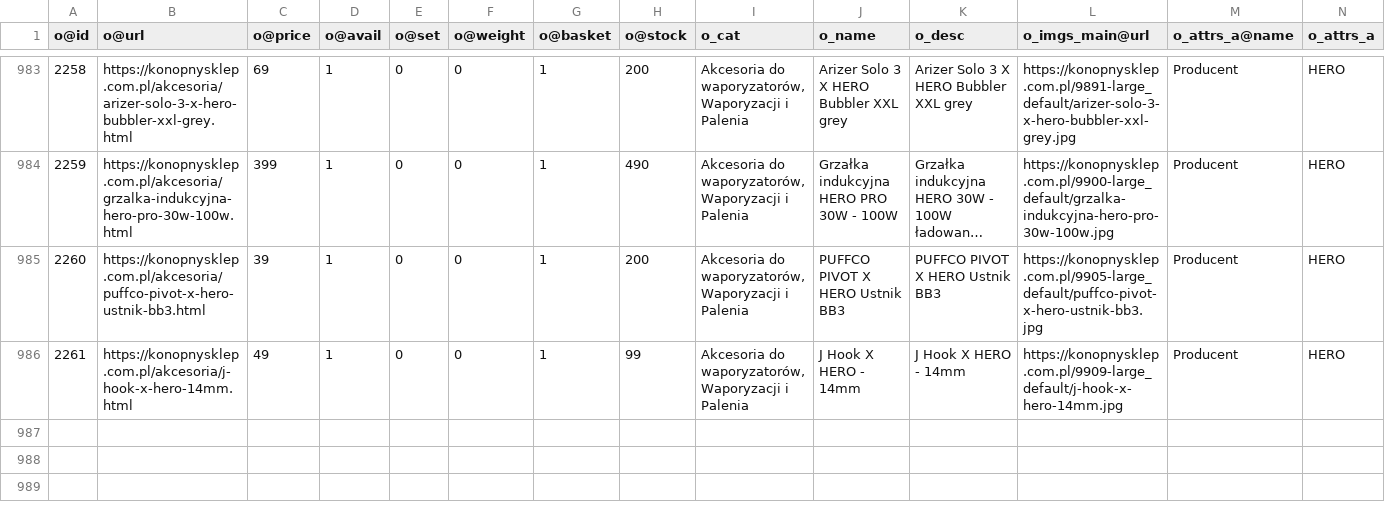
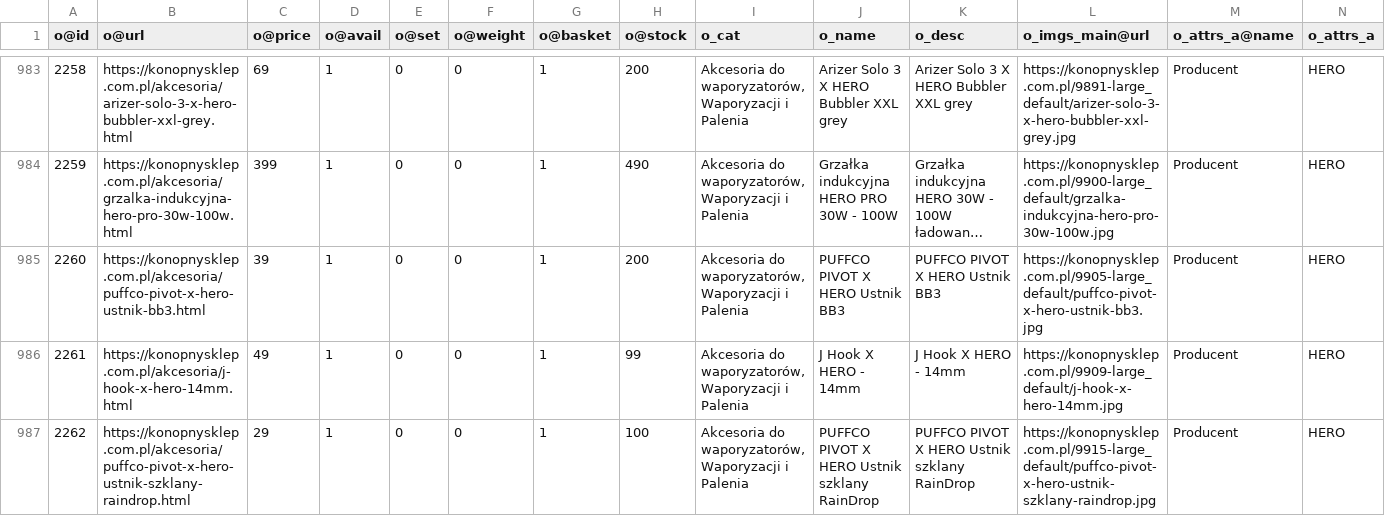
Before and after one commit to mgamerszone/xml-to-csv-konop, a CSV file: data/konopnysklep.csv, drawn as a sheet; only a part is shown, gaps mark what is left out; long unchanged cells end in …; the diff names each change by its address in the sheet, - before the commit and + after, or states it on an @@ line.

```diff
--- a/data/konopnysklep.csv
+++ b/data/konopnysklep.csv
+row 987: 2262 | https://konopnysklep.com.pl/akcesoria/puffco-pivot-x-hero-ustnik-szklany-raindrop.html | 29 | 1 | 0 | 0 | 1 | 100 | Akcesoria do waporyzatorów, Waporyzacji i Palenia | PUFFCO PIVOT X HERO Ustnik szklany RainDrop | PUFFCO PIVOT X HERO Ustnik szklany RainDrop | https://konopnysklep.com.pl/9915-large_default/puffco-pivot-x-hero-ustnik-szklany-raindrop.jpg | Producent | HERO
```
